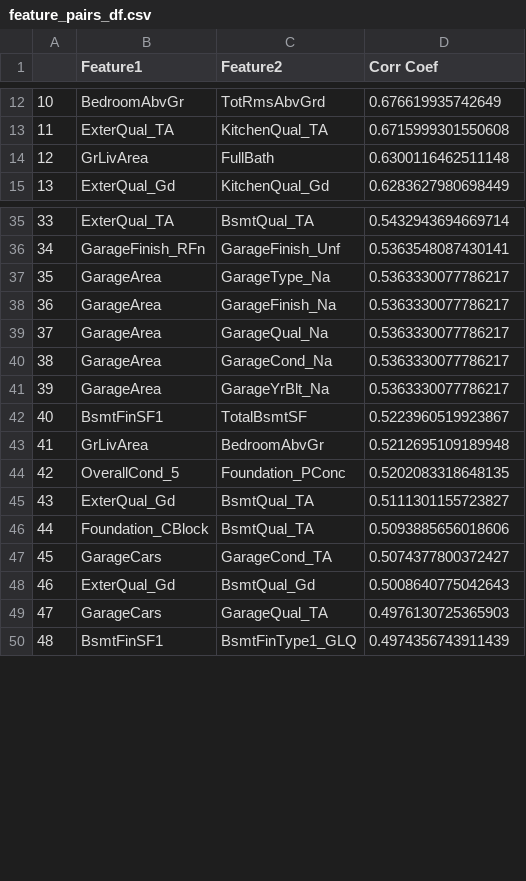
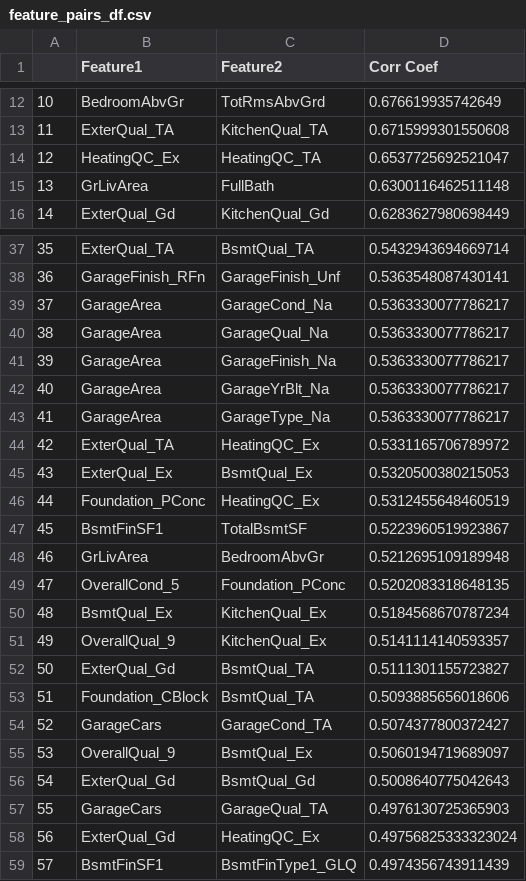
Before and after one commit to lilorent/Springboard, a CSV file: capstone2-housing/documents/feature_pairs_df.csv, drawn as a sheet; only a part is shown, gaps mark what is left out; addresses are those after the commit; the diff covers the shown part only; the diff names each change by its address in the sheet, - before the commit and + after, or states it on an @@ line.

```diff
--- a/capstone2-housing/documents/feature_pairs_df.csv
+++ b/capstone2-housing/documents/feature_pairs_df.csv
+row 14: 12 | HeatingQC_Ex | HeatingQC_TA | 0.6537725692521047
@@ column A renumbered between rows 15 and 138 @@
@@ row 40 moved to row 39: 37 @@
@@ row 39 moved to row 40: 38 @@
@@ row 38 moved to row 41: 39 @@
@@ row 41 moved to row 42: 40 @@
+row 44: 42 | ExterQual_TA | HeatingQC_Ex | 0.5331165706789972
+row 45: 43 | ExterQual_Ex | BsmtQual_Ex | 0.5320500380215053
+row 46: 44 | Foundation_PConc | HeatingQC_Ex | 0.5312455648460519
+row 50: 48 | BsmtQual_Ex | KitchenQual_Ex | 0.5184568670787234
+row 51: 49 | OverallQual_9 | KitchenQual_Ex | 0.5141114140593357
+row 55: 53 | OverallQual_9 | BsmtQual_Ex | 0.5060194719689097
+row 58: 56 | ExterQual_Gd | HeatingQC_Ex | 0.49756825333323024
```
Also changed, not shown: 14 added rows and 3 moved rows elsewhere in this file, capstone2-housing/documents/feature_target_df.csv, 2 other files.
